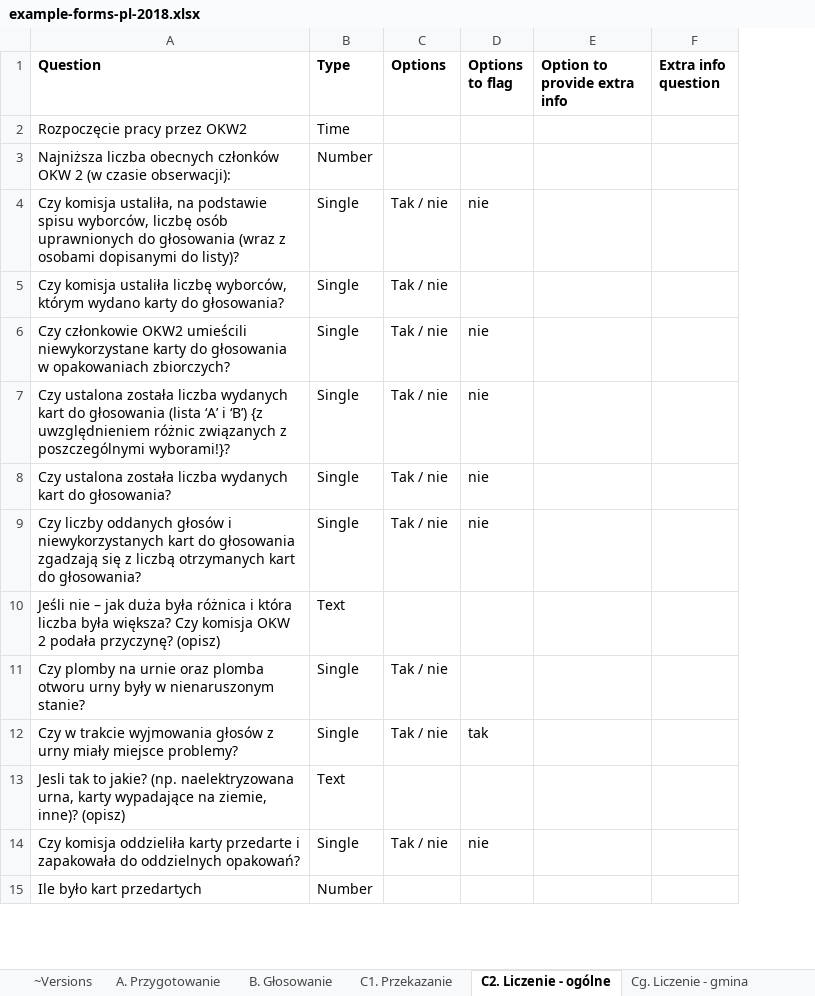
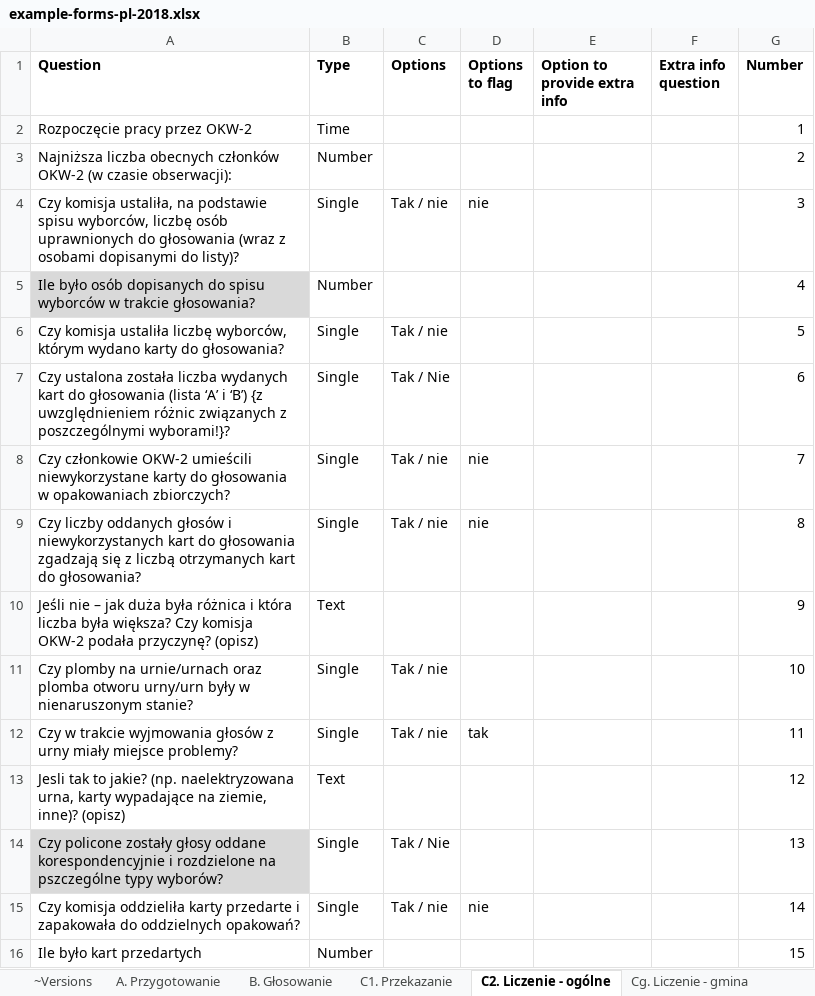
Before and after one commit to epforgpl/monitorizare-vot, an Excel workbook: forms-import/example-forms-pl-2018.xlsx, sheet C2. Liczenie - ogólne, drawn as a sheet; only a part is shown; values as stored, in another font and other column widths than the file's, no borders; charts and pictures not drawn; removed rows and columns are numbered as before the commit, all else as after; the diff covers the shown part only; the diff names each change by its address in the sheet, - before the commit and + after, or states it on an @@ line.

```diff
--- a/forms-import/example-forms-pl-2018.xlsx (sheet C2. Liczenie - ogólne)
+++ b/forms-import/example-forms-pl-2018.xlsx (sheet C2. Liczenie - ogólne)
+column G (Number), rows 2-4: 1 | 2 | 3; rows 6-13: 5 | 6 | 7 | 8 | 9 | 10 | 11 | 12; rows 15-16: 14 | 15
-A2 (Question): Rozpoczęcie pracy przez OKW2
+A2 (Question): Rozpoczęcie pracy przez OKW-2
-A3 (Question): …obecnych członków OKW 2 (w czasie…
+A3 (Question): …obecnych członków OKW-2 (w czasie…
+row 5: Ile było osób dopisanych do spisu wyborców w trakcie głosowania? | Number |  |  |  |  | 4
-row 6: Czy członkowie OKW2 umieścili niewykorzystane karty do głosowania w opakowaniach zbiorczych? | Single | Tak / nie | nie
-C7 (Options): Tak / nie
+C7 (Options): Tak / Nie
-D7 (Options to flag): nie
+D7 (Options to flag): (empty)
-A8 (Question): Czy ustalona została liczba wydanych kart do głosowania?
+A8 (Question): Czy członkowie OKW-2 umieścili niewykorzystane karty do głosowania w opakowaniach zbiorczych?
-A10 (Question): …Czy komisja OKW 2 podała przyczynę?…
+A10 (Question): …Czy komisja OKW-2 podała przyczynę?…
-A11 (Question): …plomby na urnie oraz plomba otworu urny były w…
+A11 (Question): …plomby na urnie/urnach oraz plomba otworu urny/urn były w…
+row 14: Czy policone zostały głosy oddane korespondencyjnie i rozdzielone na pszczególne typy wyborów? | Single | Tak / Nie |  |  |  | 13
```
Also changed, not shown: 1 added row, 3 removed rows and 2 edited cells elsewhere in this sheet, sheet B. Głosowanie, sheet C1. Przekazanie, sheet Cg. Liczenie - gmina, sheet Cp. Liczenie - powiat, sheet Cs. Liczenie - sejmik, sheet Cw. Liczenie - wójt, 3 more sheets, charts or pictures, 2 other files.
